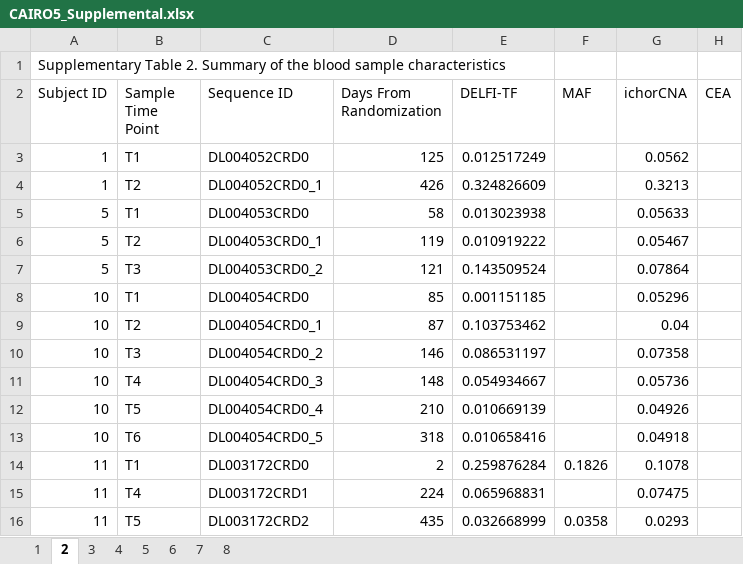
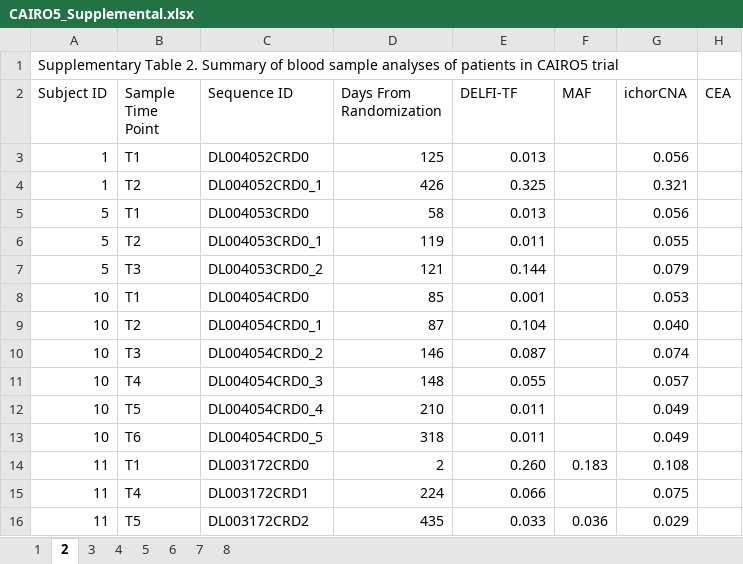
Before and after one commit to delfidiagnostics/CAIRO5_Public, an Excel workbook: Data/CAIRO5_Supplemental.xlsx, sheet 2, drawn as a sheet; only a part is shown; values as stored, in another font and other column widths than the file's, no cell formats; charts and pictures not drawn; the diff covers the shown part only; the diff names each change by its address in the sheet, - before the commit and + after, or states it on an @@ line.

```diff
--- a/Data/CAIRO5_Supplemental.xlsx (sheet 2)
+++ b/Data/CAIRO5_Supplemental.xlsx (sheet 2)
-A1 (Subject ID): …Summary of the blood sample characteristics
+A1 (Subject ID): …Summary of blood sample analyses of patients in CAIRO5 trial
-E3 (DELFI-TF): 0.012517249
+E3 (DELFI-TF): 0.013
-G3 (ichorCNA): 0.0562
+G3 (ichorCNA): 0.056
-E4 (DELFI-TF): 0.324826609
+E4 (DELFI-TF): 0.325
-G4 (ichorCNA): 0.3213
+G4 (ichorCNA): 0.321
-E5 (DELFI-TF): 0.013023938
+E5 (DELFI-TF): 0.013
-G5 (ichorCNA): 0.05633
+G5 (ichorCNA): 0.056
-E6 (DELFI-TF): 0.010919222
+E6 (DELFI-TF): 0.011
-G6 (ichorCNA): 0.05467
+G6 (ichorCNA): 0.055
-E7 (DELFI-TF): 0.143509524
+E7 (DELFI-TF): 0.144
-G7 (ichorCNA): 0.07864
+G7 (ichorCNA): 0.079
-E8 (DELFI-TF): 0.001151185
+E8 (DELFI-TF): 0.001
-G8 (ichorCNA): 0.05296
+G8 (ichorCNA): 0.053
-E9 (DELFI-TF): 0.103753462
+E9 (DELFI-TF): 0.104
-G9 (ichorCNA): 0.04
+G9 (ichorCNA): 0.040
-E10 (DELFI-TF): 0.086531197
+E10 (DELFI-TF): 0.087
-G10 (ichorCNA): 0.07358
+G10 (ichorCNA): 0.074
-E11 (DELFI-TF): 0.054934667
+E11 (DELFI-TF): 0.055
-G11 (ichorCNA): 0.05736
+G11 (ichorCNA): 0.057
-E12 (DELFI-TF): 0.010669139
+E12 (DELFI-TF): 0.011
-G12 (ichorCNA): 0.04926
+G12 (ichorCNA): 0.049
-E13 (DELFI-TF): 0.010658416
+E13 (DELFI-TF): 0.011
-G13 (ichorCNA): 0.04918
+G13 (ichorCNA): 0.049
-E14 (DELFI-TF): 0.259876284
+E14 (DELFI-TF): 0.260
-F14 (MAF): 0.1826
+F14 (MAF): 0.183
-G14 (ichorCNA): 0.1078
+G14 (ichorCNA): 0.108
-E15 (DELFI-TF): 0.065968831
+E15 (DELFI-TF): 0.066
-G15 (ichorCNA): 0.07475
+G15 (ichorCNA): 0.075
-E16 (DELFI-TF): 0.032668999
+E16 (DELFI-TF): 0.033
-F16 (MAF): 0.0358
+F16 (MAF): 0.036
-G16 (ichorCNA): 0.0293
+G16 (ichorCNA): 0.029
```
Also changed, not shown: 1628 edited cells elsewhere in this sheet, sheet 3, sheet 5, sheet 4, sheet 6, sheet 7, sheet 1, cell formats, charts or pictures, 3 other files.
